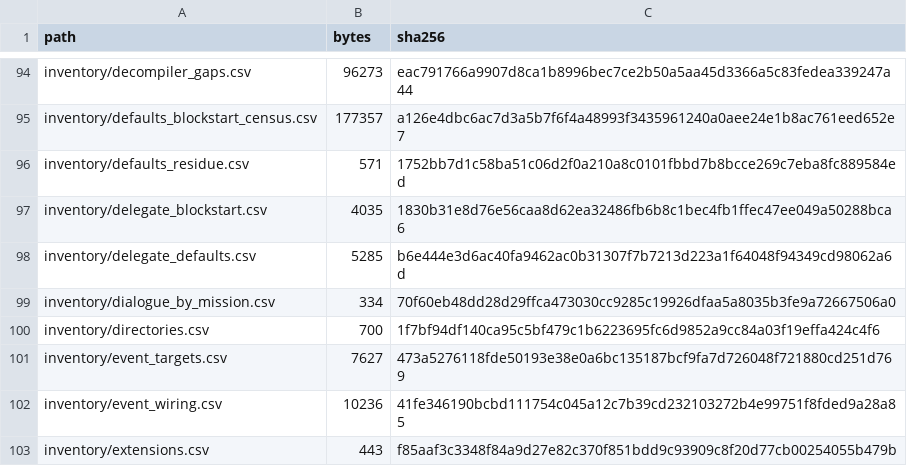
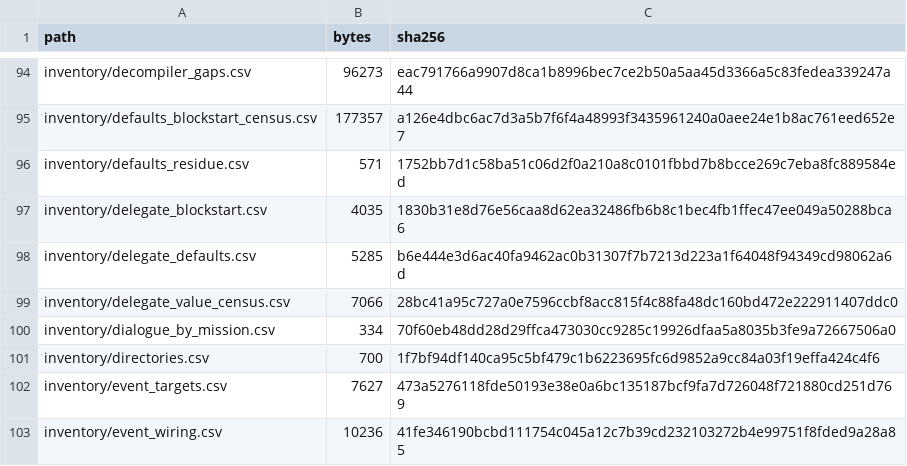
Before and after one commit to jkoehler11/stargate-alliance-decomp, a CSV file: inventory/artifact_hashes.csv, drawn as a sheet; only a part is shown, gaps mark what is left out; the shorter side is filled out with more unchanged rows.

Commit message:
A delegate value ships 42 times, and the residue's tag is a mis-split
U18's last route was "a package from the same build that ships the property with a
value short enough to read directly", because a delegate's writer (`+0xa0`,
`0x00077f00`) has no third field to offer. `tools/delegate-value-census.py` measures
that route's whole population and finds it empty, then reads the residue's tag
against the corpus.

* 2,319 classes hold 5,533 declared delegate slots (the property is inherited): 42
  ship a value in a located block, 5,052 are inherited but unset, 439 sit in the 21
  classes without a located block. The 42 live in GUI and StargateMenus; 39 decode
  as {object, name} and bind the class to itself.
* `__OnXControllerEvent__Delegate` ships in 12 classes: nine decode at 2-3 bytes,
  three are U18's residue -- so no other class ships it at a readable width.
* Every tag in the 1,898 located blocks was typed: 16,012 tags, exactly three of
  type nibble 15, all size class 3 with an array-index byte. One of the three is
  `Engine.TriggeredProjector.DrawType`, an enum byte property that cannot hold 12
  bytes there, so the type-15 shape is a tag-stream mis-split and not a delegate
  type; the two menu pages are its only other instances.
* The residue tiles as ten indices whose first resolves to an export that is not the
  class, so no reading of it is an {object, name} pair.

Artifact `inventory/delegate_value_census.csv`; doc section in
`docs/CLASS_DEFAULTS.md`; U18 dated entry; PLAN note. `--check` is a dump-free
synthetic self-test, no boot.

```diff
--- a/inventory/artifact_hashes.csv
+++ b/inventory/artifact_hashes.csv
@@ -98,2 +98,3 @@ inventory/delegate_blockstart.csv,4035,1830b31e8d76e56caa8d62ea32486fb6b8c1bec4f
 inventory/delegate_defaults.csv,5285,b6e444e3d6ac40fa9462ac0b31307f7b7213d223a1f64048f94349cd98062a6d
+inventory/delegate_value_census.csv,7066,28bc41a95c727a0e7596ccbf8acc815f4c88fa48dc160bd472e222911407ddc0
 inventory/dialogue_by_mission.csv,334,70f60eb48dd28d29ffca473030cc9285c19926dfaa5a8035b3fe9a72667506a0
```
Also changed, not shown: 6 other files.
